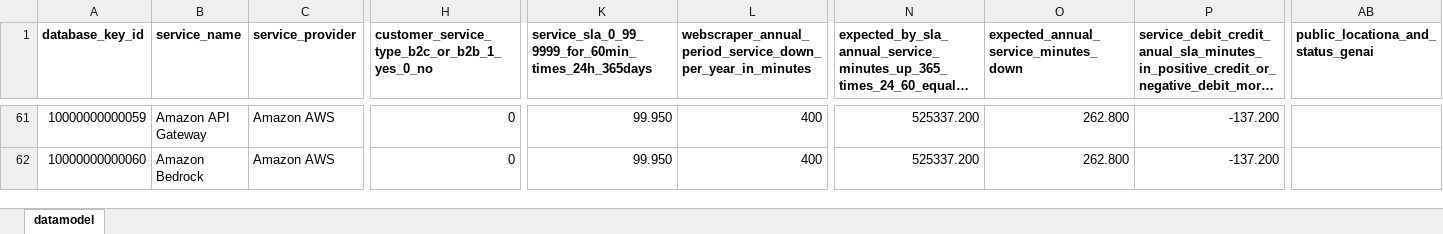
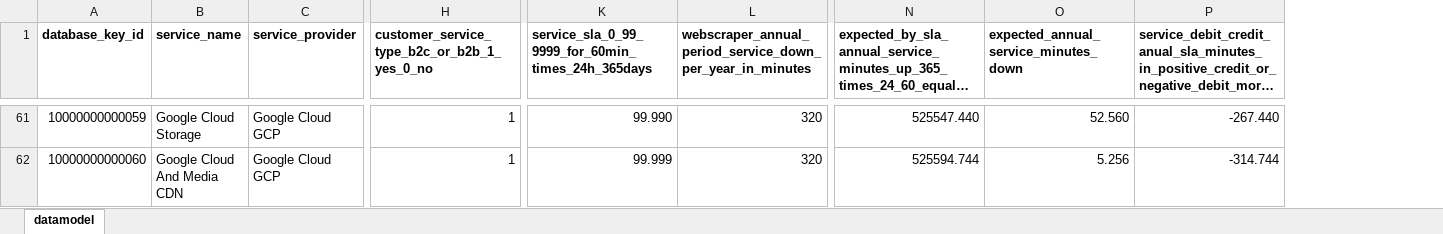
Before and after one commit to jpacerqueira/insureyourtechcloudgraph, an Excel workbook: information/datamodel/cloud-risk-datamodel-services-above-sla-outage.xlsx, sheet datamodel, drawn as a sheet; only a part is shown, gaps mark what is left out; long unchanged cells end in …; values as stored, in another font and other column widths than the file's, no borders; charts and pictures not drawn; removed rows and columns are numbered as before the commit, all else as after; the diff covers the shown part only; the diff names each change by its address in the sheet, - before the commit and + after, or states it on an @@ line.

Commit message:
Nip&Tuck graph file names for Customer Portal Submission App

```diff
--- a/information/datamodel/cloud-risk-datamodel-services-above-sla-outage.xlsx (sheet datamodel)
+++ b/information/datamodel/cloud-risk-datamodel-services-above-sla-outage.xlsx (sheet datamodel)
@@ column AB hidden, row 1: public_locationa_and_status_genai @@
-B61 (service_name): Amazon API Gateway
+B61 (service_name): Google Cloud Storage
-C61:C62 (service_provider): Amazon AWS
+C61:C62 (service_provider): Google Cloud GCP
-H61:H62: 0
+H61:H62: 1
-K61: 99.950
+K61: 99.990
-L61:L62: 400
+L61:L62: 320
-N61: 525337.200
+N61: 525547.440
-O61: 262.800
+O61: 52.560
-P61: -137.200
+P61: -267.440
-B62 (service_name): Amazon Bedrock
+B62 (service_name): Google Cloud And Media CDN
-K62: 99.950
+K62: 99.999
-N62: 525337.200
+N62: 525594.744
-O62: 262.800
+O62: 5.256
-P62: -137.200
+P62: -314.744
```
Also changed, not shown: 3 added rows, 402 edited cells and cell formats elsewhere in this sheet, 4 other files.
